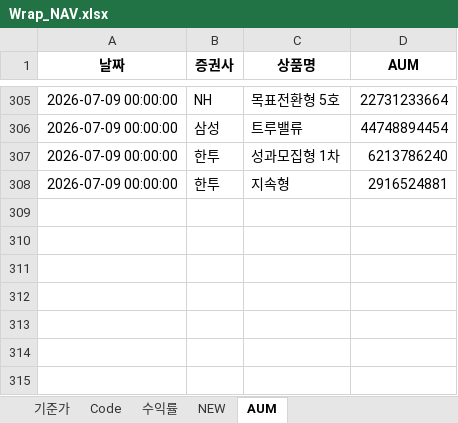
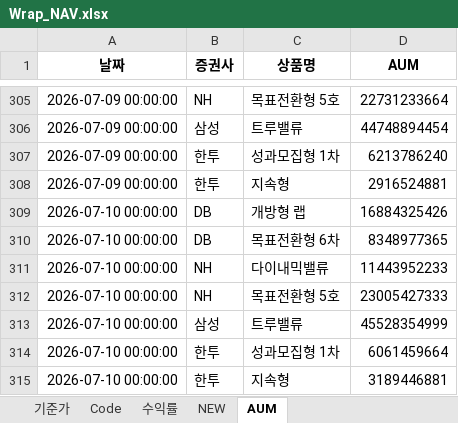
Before and after one commit to sisyphe10/Antigravity_Market_Dashboard, an Excel workbook: Wrap_NAV.xlsx, sheet AUM, drawn as a sheet; only a part is shown, gaps mark what is left out; values as stored, in another font and other column widths than the file's, no borders; the diff names each change by its address in the sheet, - before the commit and + after, or states it on an @@ line.

Commit message:
update: Wrap_NAV.xlsx (2026-07-14 09:28)

```diff
--- a/Wrap_NAV.xlsx (sheet AUM)
+++ b/Wrap_NAV.xlsx (sheet AUM)
+row 309: 2026-07-10 00:00:00 | DB | 개방형 랩 | 16884325426
+row 310: 2026-07-10 00:00:00 | DB | 목표전환형 6차 | 8348977365
+row 311: 2026-07-10 00:00:00 | NH | 다이내믹밸류 | 11443952233
+row 312: 2026-07-10 00:00:00 | NH | 목표전환형 5호 | 23005427333
+row 313: 2026-07-10 00:00:00 | 삼성 | 트루밸류 | 45528354999
+row 314: 2026-07-10 00:00:00 | 한투 | 성과모집형 1차 | 6061459664
+row 315: 2026-07-10 00:00:00 | 한투 | 지속형 | 3189446881
```
